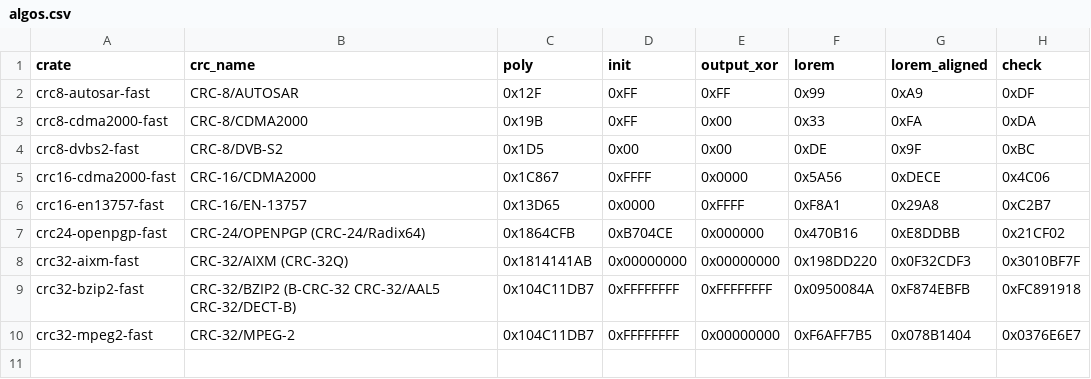
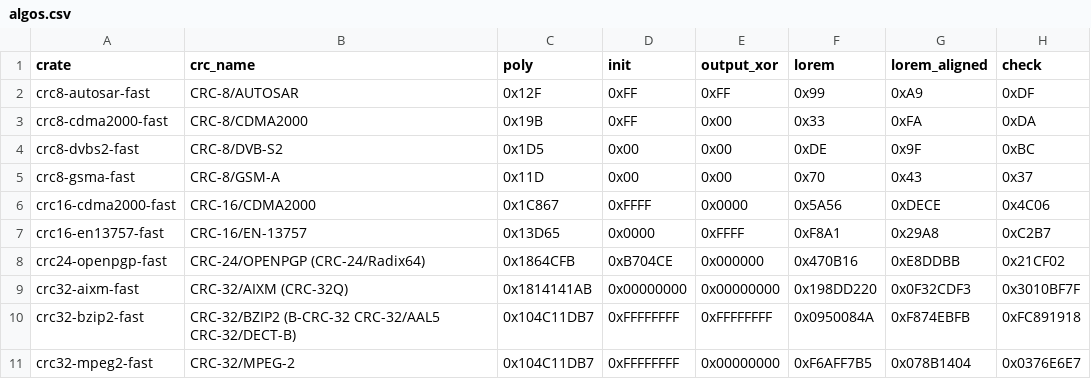
Before and after one commit to TobiasBengtsson/crc-fast-rs, a CSV file: algos.csv, drawn as a sheet; the diff names each change by its address in the sheet, - before the commit and + after, or states it on an @@ line.

```diff
--- a/algos.csv
+++ b/algos.csv
+row 5: crc8-gsma-fast | CRC-8/GSM-A | 0x11D | 0x00 | 0x00 | 0x70 | 0x43 | 0x37
```
Also changed, not shown: 7 other files.
